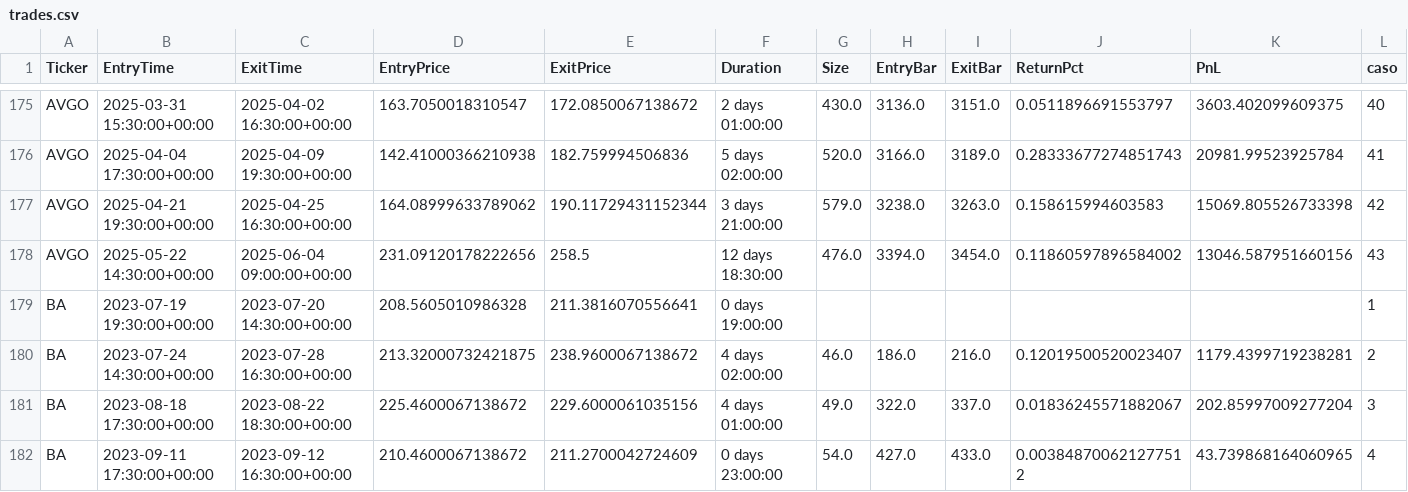
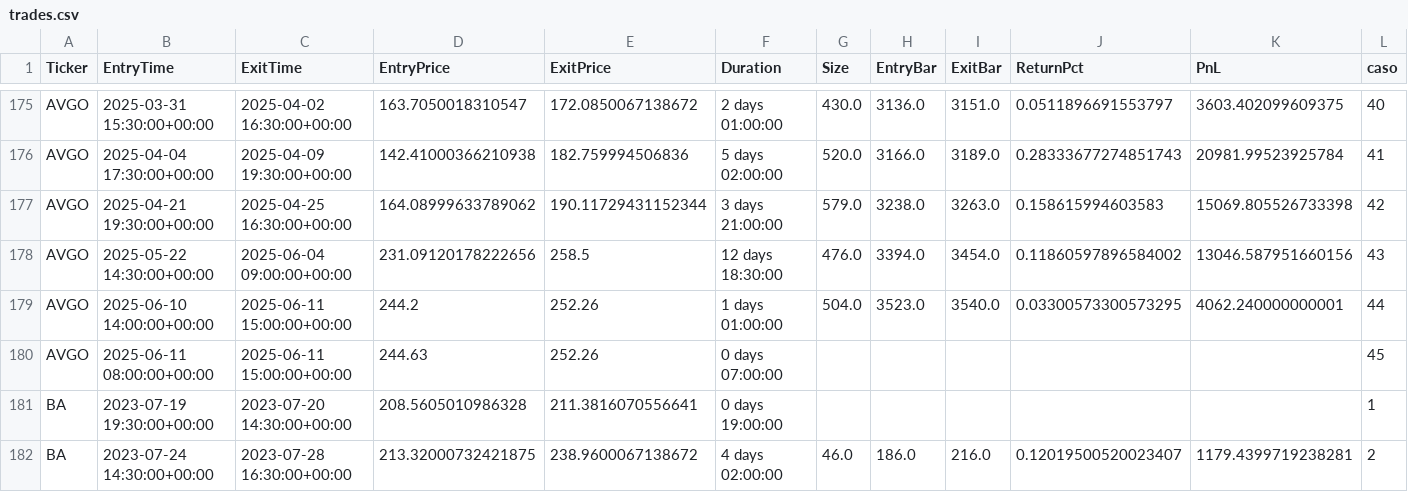
Before and after one commit to kaliinversionesyservicios/TraderEstrategias, a CSV file: data/backtesting/trades.csv, drawn as a sheet; only a part is shown, gaps mark what is left out; the shorter side is filled out with more unchanged rows.

```diff
--- a/data/backtesting/trades.csv
+++ b/data/backtesting/trades.csv
@@ -178,2 +178,4 @@ AVGO	2025-04-21 19:30:00+00:00	2025-04-25 16:30:00+00:00	164.08999633789062	190.
 AVGO	2025-05-22 14:30:00+00:00	2025-06-04 09:00:00+00:00	231.09120178222656	258.5	12 days 18:30:00	476.0	3394.0	3454.0	0.11860597896584002	13046.587951660156	43
+AVGO	2025-06-10 14:00:00+00:00	2025-06-11 15:00:00+00:00	244.2	252.26	1 days 01:00:00	504.0	3523.0	3540.0	0.03300573300573295	4062.240000000001	44
+AVGO	2025-06-11 08:00:00+00:00	2025-06-11 15:00:00+00:00	244.63	252.26	0 days 07:00:00						45
 BA	2023-07-19 19:30:00+00:00	2023-07-20 14:30:00+00:00	208.5605010986328	211.3816070556641	0 days 19:00:00						1
```
Also changed, not shown: data/backtesting/estadisticas.csv, 11 other files.
